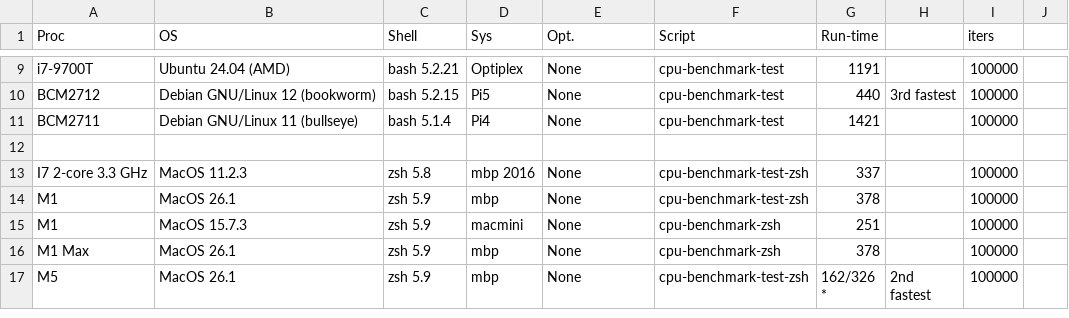
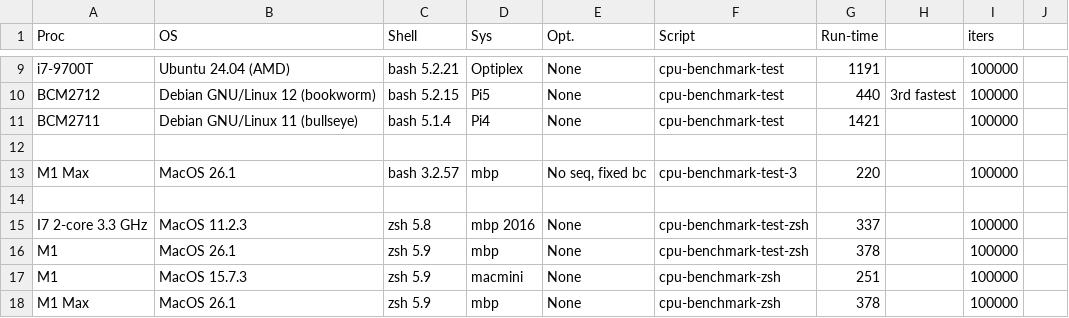
Before and after one commit to SensorAnalyticsAus/cpu-benchmarks, a CSV file: Results.csv, drawn as a sheet; only a part is shown, gaps mark what is left out; the shorter side is filled out with more unchanged rows.

Commit message:
Updated results

```diff
--- a/Results.csv
+++ b/Results.csv
@@ -12,2 +12,4 @@ BCM2711,Debian GNU/Linux 11 (bullseye),bash 5.1.4,Pi4,None,cpu-benchmark-test,14
 ,,,,,,,,,
+M1 Max,MacOS 26.1,bash 3.2.57,mbp,"No seq, fixed bc",cpu-benchmark-test-3,220,,100000,
+,,,,,,,,,
 I7 2-core 3.3 GHz,MacOS 11.2.3,zsh 5.8,mbp 2016,None,cpu-benchmark-test-zsh,337,,100000,
```
